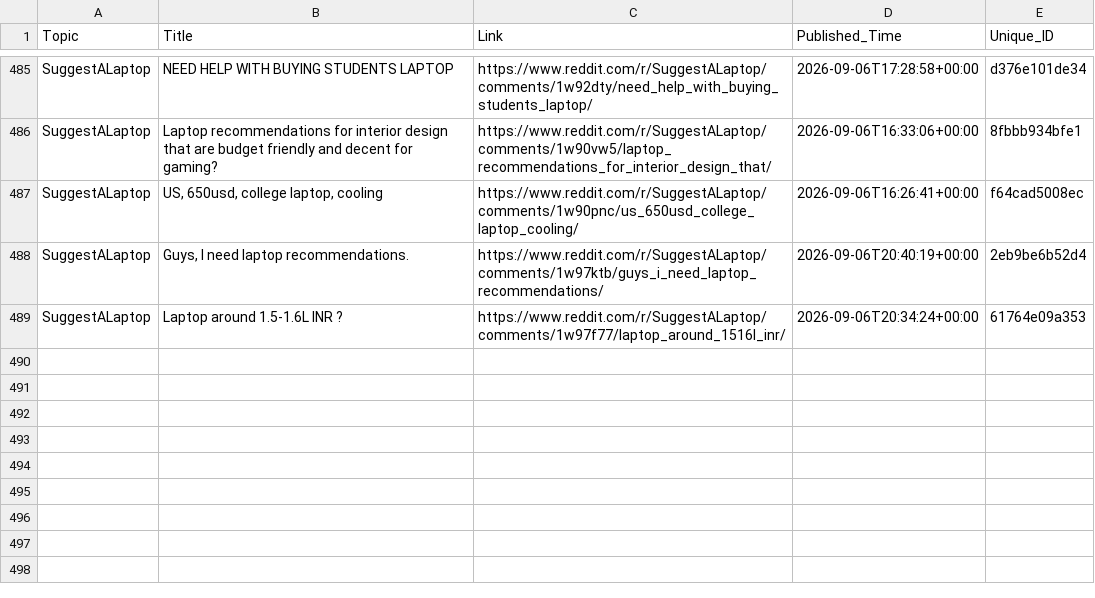
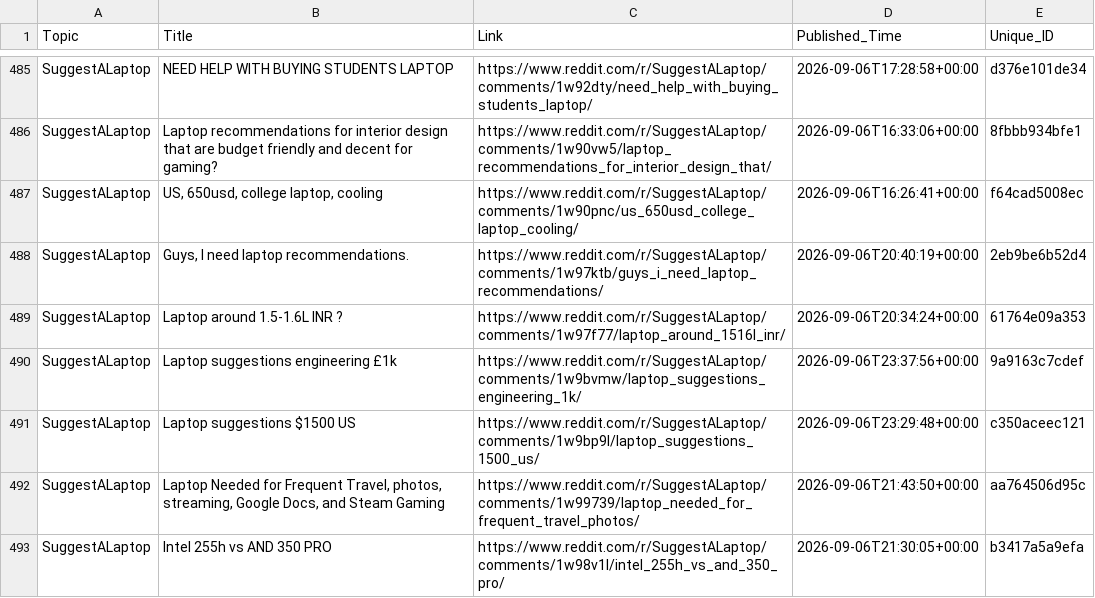
Before and after one commit to sidhu2690/EB_reddit, a CSV file: posts.csv, drawn as a sheet; only a part is shown, gaps mark what is left out.

```diff
--- a/posts.csv
+++ b/posts.csv
@@ -489 +489,5 @@ SuggestALaptop,"Guys, I need laptop recommendations.",https://www.reddit.com/r/S
 SuggestALaptop,Laptop around 1.5-1.6L INR ?,https://www.reddit.com/r/SuggestALaptop/comments/1w97f77/laptop_around_1516l_inr/,2026-09-06T20:34:24+00:00,61764e09a353
+SuggestALaptop,Laptop suggestions engineering £1k,https://www.reddit.com/r/SuggestALaptop/comments/1w9bvmw/laptop_suggestions_engineering_1k/,2026-09-06T23:37:56+00:00,9a9163c7cdef
+SuggestALaptop,Laptop suggestions $1500 US,https://www.reddit.com/r/SuggestALaptop/comments/1w9bp9l/laptop_suggestions_1500_us/,2026-09-06T23:29:48+00:00,c350aceec121
+SuggestALaptop,"Laptop Needed for Frequent Travel, photos, streaming, Google Docs, and Steam Gaming",https://www.reddit.com/r/SuggestALaptop/comments/1w99739/laptop_needed_for_frequent_travel_photos/,2026-09-06T21:43:50+00:00,aa764506d95c
+SuggestALaptop,Intel 255h vs AND 350 PRO,https://www.reddit.com/r/SuggestALaptop/comments/1w98v1l/intel_255h_vs_and_350_pro/,2026-09-06T21:30:05+00:00,b3417a5a9efa
```
